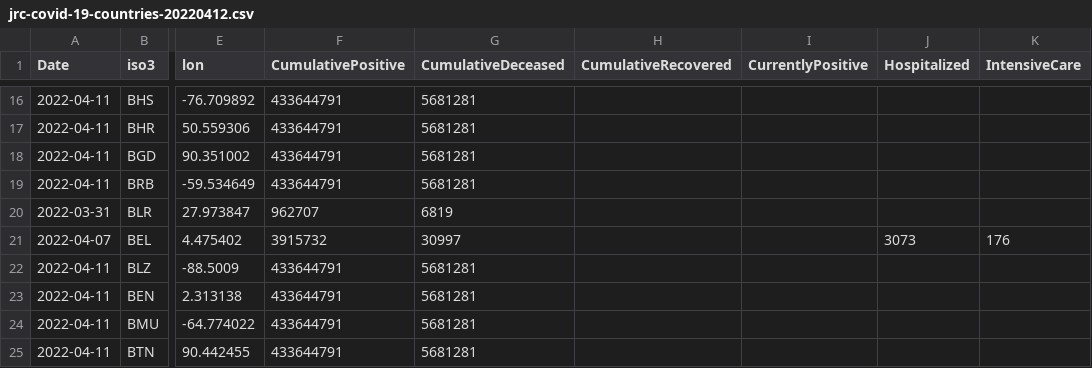
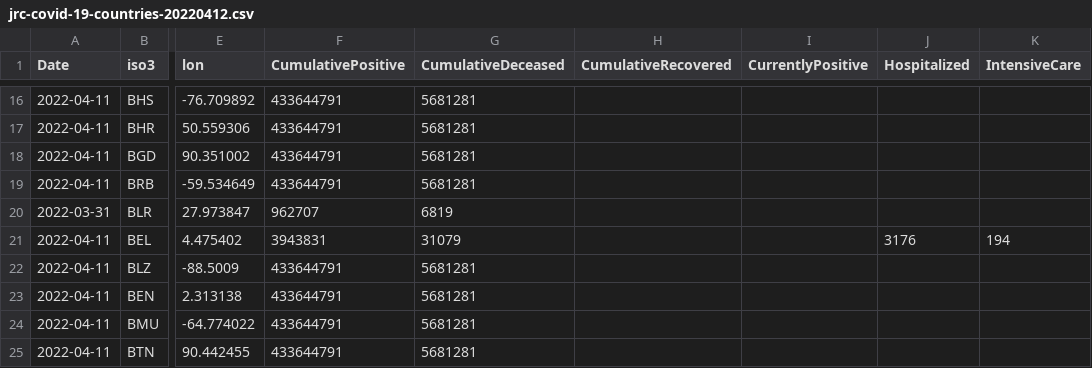
Before and after one commit to epistemological/world_covid_eu, a CSV file: data-by-country/jrc-covid-19-countries-20220412.csv, drawn as a sheet; only a part is shown, gaps mark what is left out; the diff names each change by its address in the sheet, - before the commit and + after, or states it on an @@ line.

```diff
--- a/data-by-country/jrc-covid-19-countries-20220412.csv
+++ b/data-by-country/jrc-covid-19-countries-20220412.csv
-A21 (Date): 2022-04-07
+A21 (Date): 2022-04-11
-F21 (CumulativePositive): 3915732
+F21 (CumulativePositive): 3943831
-G21 (CumulativeDeceased): 30997
+G21 (CumulativeDeceased): 31079
-J21 (Hospitalized): 3073
+J21 (Hospitalized): 3176
-K21 (IntensiveCare): 176
+K21 (IntensiveCare): 194
```
Also changed, not shown: data-by-country/jrc-covid-19-countries-latest.csv, data-of-world/jrc-covid-19-world-latest.csv, 3 other files.
